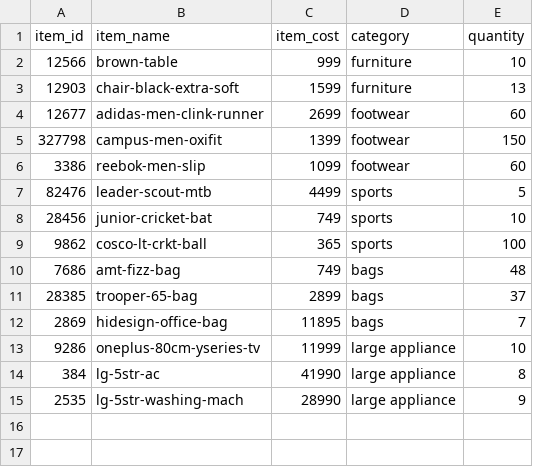
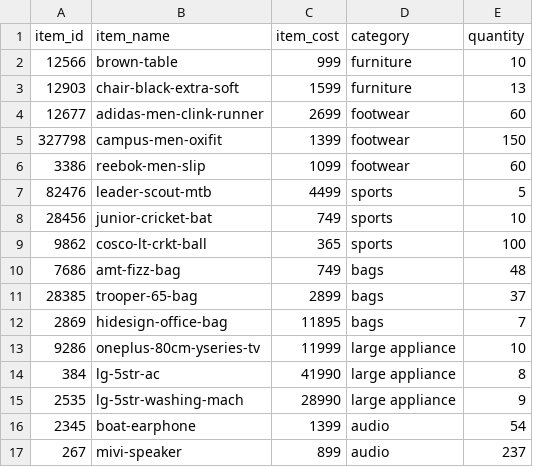
Before and after one commit to ayushk-singh/Inventory-management, a CSV file: data/item-detail.csv, drawn as a sheet.

```diff
--- a/data/item-detail.csv
+++ b/data/item-detail.csv
@@ -15 +15,3 @@ item_id,item_name,item_cost,category,quantity
 2535,lg-5str-washing-mach,28990,large appliance,9
+2345,boat-earphone,1399,audio,54
+267,mivi-speaker,899,audio,237
```
Also changed, not shown: data/item-status.csv, data/staff.csv, 1 other file.
